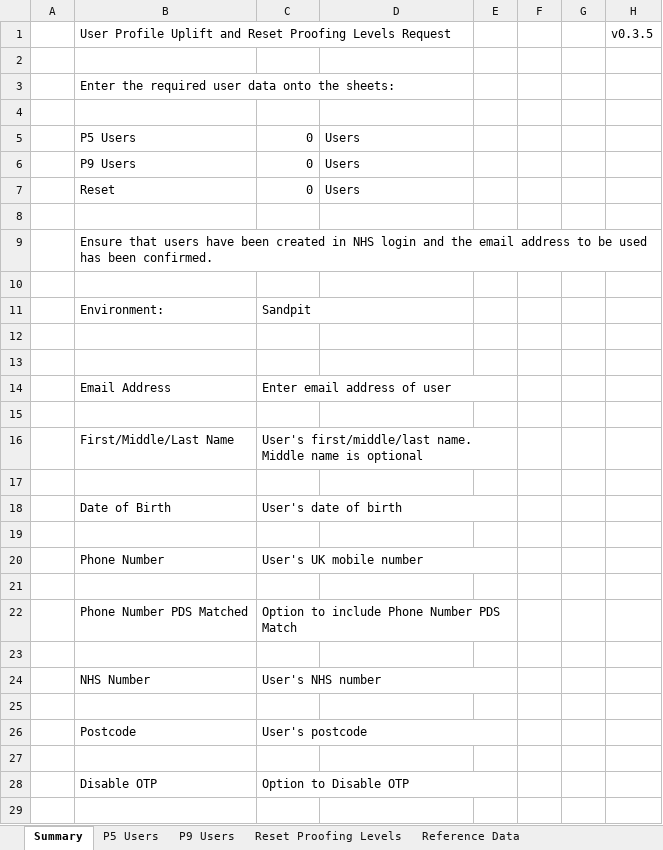
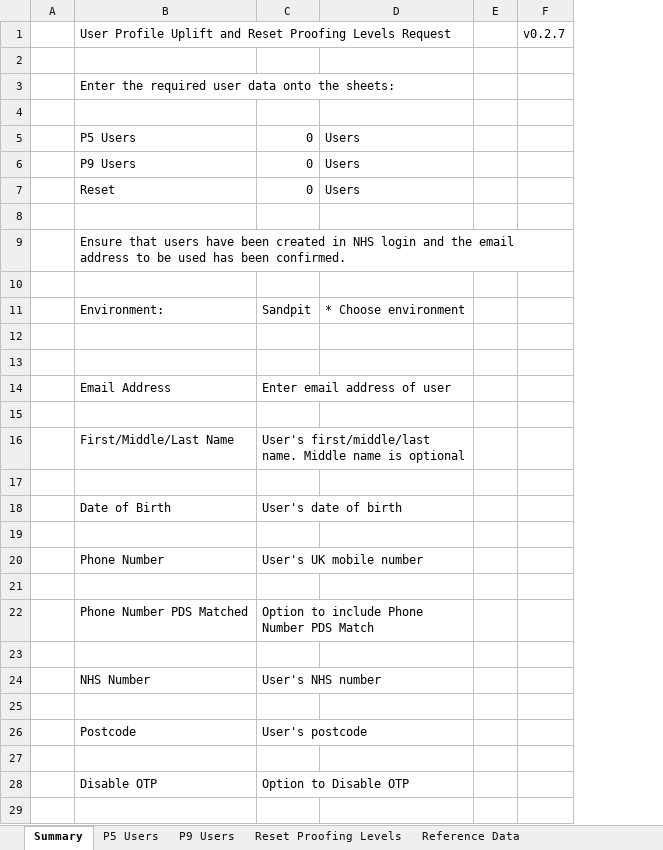
Before and after one commit to nhsconnect/nhslogin, an Excel workbook: Supplier-test-data-requests.xlsx, sheet Summary, drawn as a sheet; only a part is shown; values as stored, in another font and other column widths than the file's, no cell formats; conditional formats not drawn; removed rows and columns are numbered as before the commit, all else as after; the diff covers the shown part only; the diff names each change by its address in the sheet, - before the commit and + after, or states it on an @@ line.

Commit message:
Revert "Merge branch 'main' of https://github.com/nhsconnect/nhslogin"
This reverts commit d00d3b10c1ff83aae557493ec72334f63ebe232f, reversing
changes made to 7ae1b40399df4eeaec3ba68000604bff6002b78b.

```diff
--- a/Supplier-test-data-requests.xlsx (sheet Summary)
+++ b/Supplier-test-data-requests.xlsx (sheet Summary)
-column F, empty
-column G, empty
-column H, row 1: v0.3.5
+column F, row 1: v0.2.7
-C11:D11 merged
-D11: (empty)
+D11: * Choose environment
-C14:E14 merged
+C14:D14 merged
-C16:E16 merged
+C16:D16 merged
-C18:E18 merged
+C18:D18 merged
-C20:E20 merged
+C20:D20 merged
-C22:E22 merged
+C22:D22 merged
-C24:E24 merged
+C24:D24 merged
-C26:E26 merged
+C26:D26 merged
-C28:E28 merged
+C28:D28 merged
```
Also changed, not shown: merged cells elsewhere in this sheet, sheet P5 Users, sheet P9 Users, sheet Reset Proofing Levels, sheet Reference Data, cell formats, formulas that keep their value, hidden cells, 17 other files.
